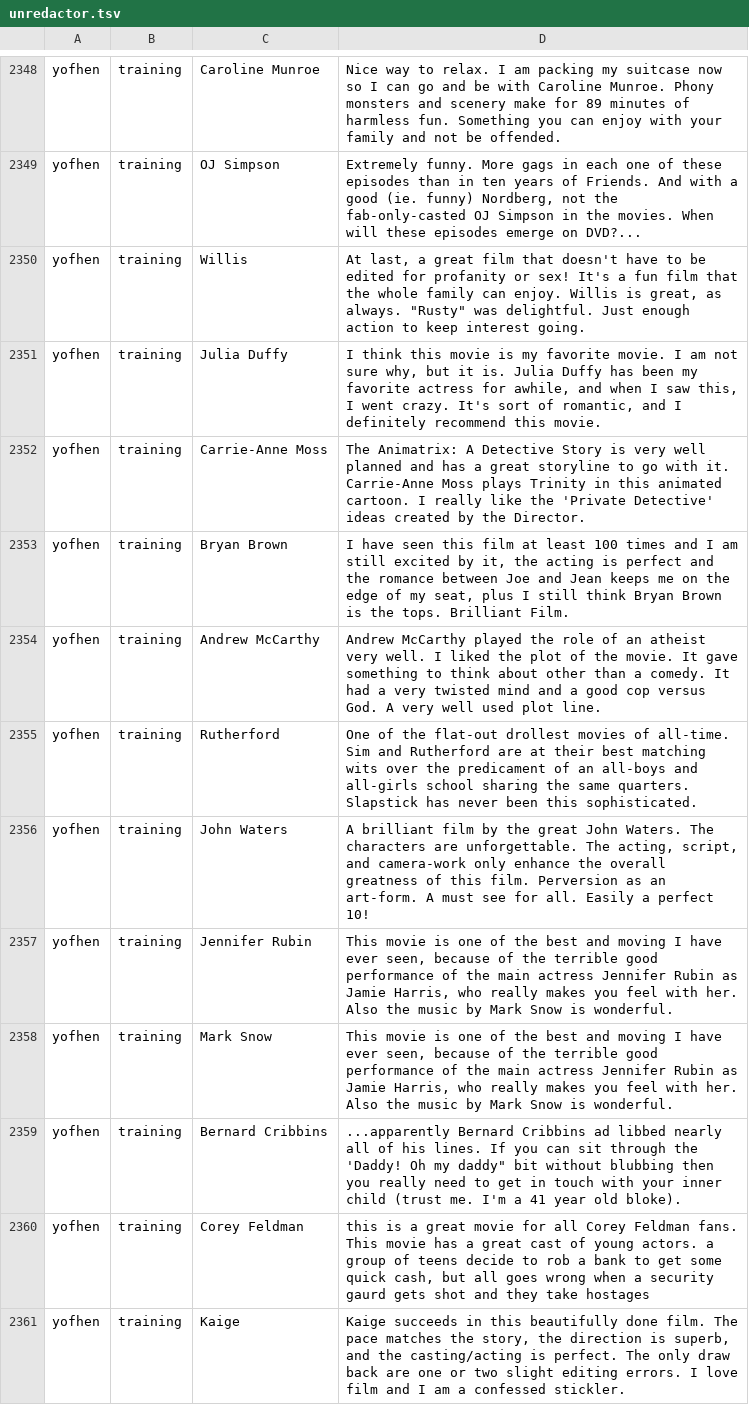
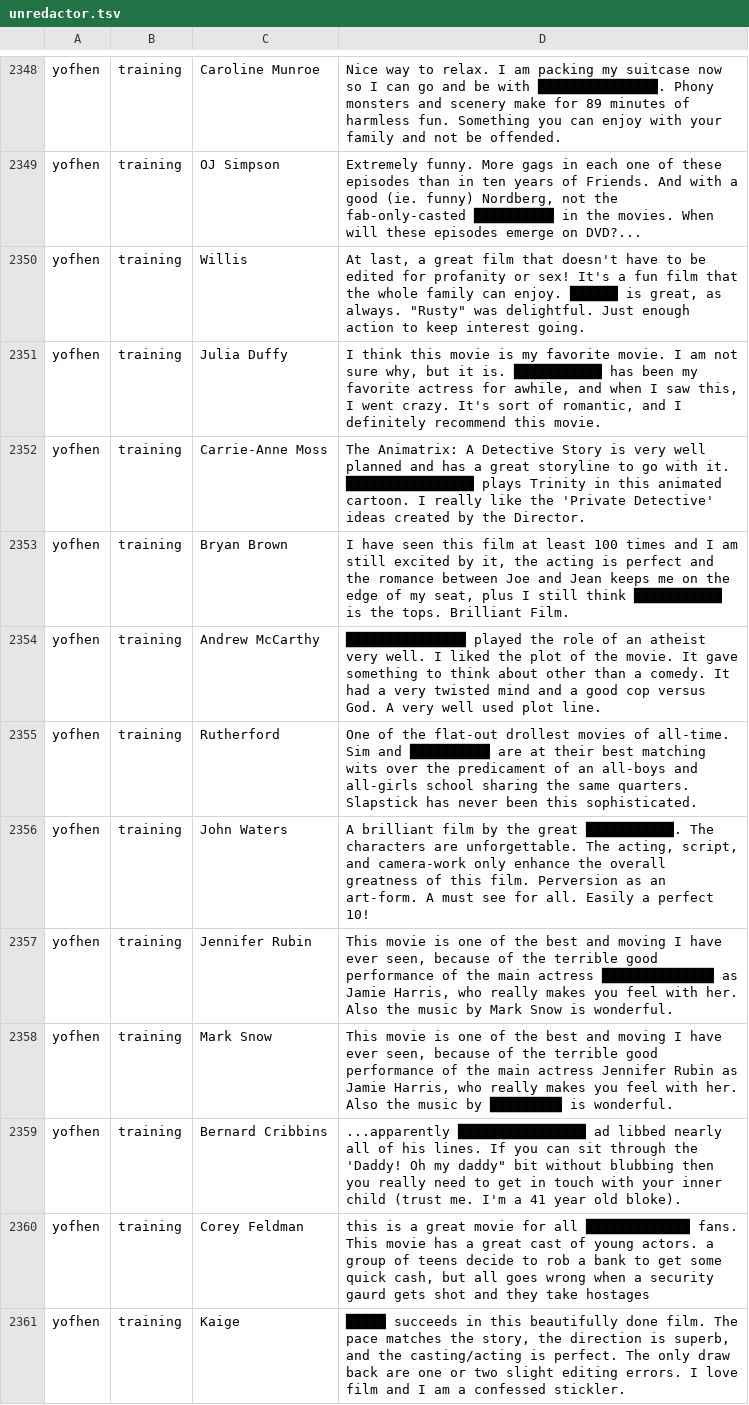
Before and after one commit to cegme/cs5293sp22, a TSV file: unredactor.tsv, drawn as a sheet; only a part is shown, gaps mark what is left out; the diff covers the shown part only; the diff names each change by its address in the sheet, - before the commit and + after, or states it on an @@ line.

```diff
--- a/unredactor.tsv
+++ b/unredactor.tsv
-D2348: …be with Caroline Munroe. Phony monsters…
+D2348: …be with ███████████████. Phony monsters…
-D2349: …the fab-only-casted OJ Simpson in the…
+D2349: …the fab-only-casted ██████████ in the…
-D2350: …can enjoy. Willis is great,…
+D2350: …can enjoy. ██████ is great,…
-D2351: …it is. Julia Duffy has been…
+D2351: …it is. ███████████ has been…
-D2352: …with it. Carrie-Anne Moss plays Trinity…
+D2352: …with it. ████████████████ plays Trinity…
-D2353: …still think Bryan Brown is the…
+D2353: …still think ███████████ is the…
-D2354: Andrew McCarthy played the…
+D2354: ███████████████ played the…
-D2355: …Sim and Rutherford are at…
+D2355: …Sim and ██████████ are at…
-D2356: …the great John Waters. The characters…
+D2356: …the great ███████████. The characters…
-D2357: …main actress Jennifer Rubin as Jamie…
+D2357: …main actress ██████████████ as Jamie…
-D2358: …music by Mark Snow is wonderful.
+D2358: …music by █████████ is wonderful.
-D2359: ...apparently Bernard Cribbins ad libbed…
+D2359: ...apparently ████████████████ ad libbed…
-D2360: …for all Corey Feldman fans. This…
+D2360: …for all █████████████ fans. This…
-D2361: Kaige succeeds in…
+D2361: █████ succeeds in…
```
Also changed, not shown: 73 edited cells elsewhere in this file.
